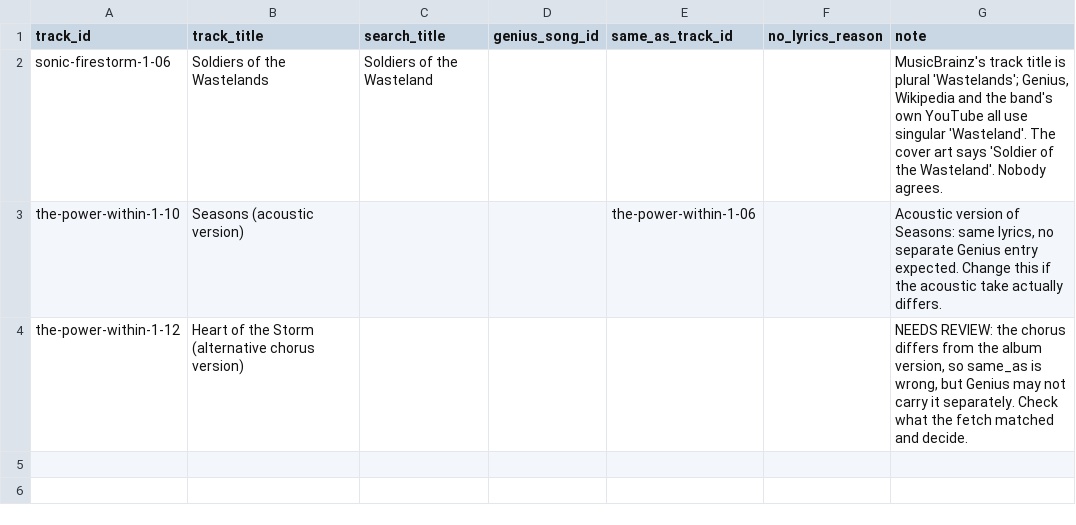
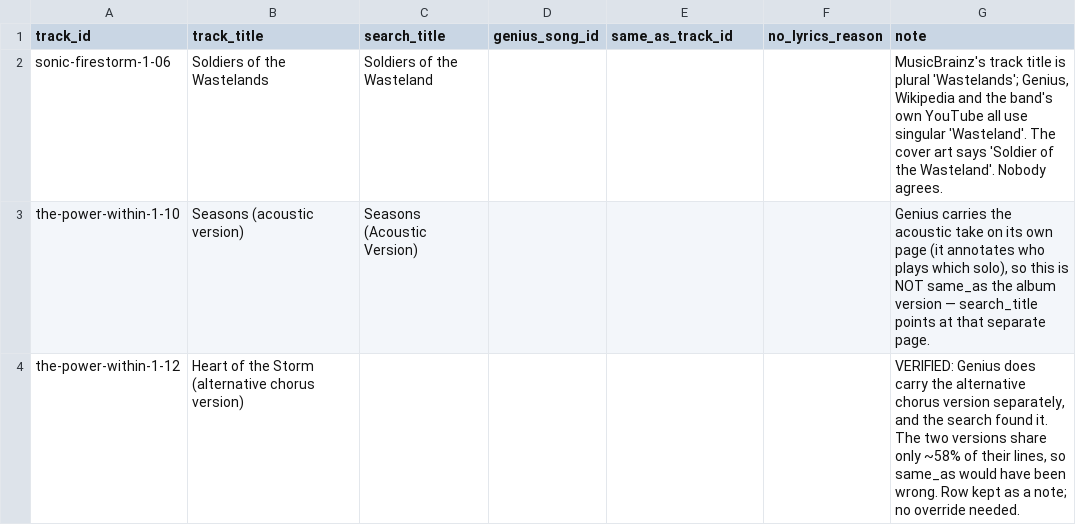
Before and after one commit to ahappyshark/python-dragonforce, a CSV file: data/annotations/genius_overrides.csv, drawn as a sheet.

Commit message:
fix seasons acoustic same-as treatment

```diff
--- a/data/annotations/genius_overrides.csv
+++ b/data/annotations/genius_overrides.csv
@@ -2,3 +2,3 @@ track_id,track_title,search_title,genius_song_id,same_as_track_id,no_lyrics_reas
 sonic-firestorm-1-06,Soldiers of the Wastelands,Soldiers of the Wasteland,,,,"MusicBrainz's track title is plural 'Wastelands'; Genius, Wikipedia and the band's own YouTube all use singular 'Wasteland'. The cover art says 'Soldier of the Wasteland'. Nobody agrees."
-the-power-within-1-10,Seasons (acoustic version),,,the-power-within-1-06,,"Acoustic version of Seasons: same lyrics, no separate Genius entry expected. Change this if the acoustic take actually differs."
-the-power-within-1-12,Heart of the Storm (alternative chorus version),,,,,"NEEDS REVIEW: the chorus differs from the album version, so same_as is wrong, but Genius may not carry it separately. Check what the fetch matched and decide."
+the-power-within-1-10,Seasons (acoustic version),Seasons (Acoustic Version),,,,"Genius carries the acoustic take on its own page (it annotates who plays which solo), so this is NOT same_as the album version — search_title points at that separate page."
+the-power-within-1-12,Heart of the Storm (alternative chorus version),,,,,"VERIFIED: Genius does carry the alternative chorus version separately, and the search found it. The two versions share only ~58% of their lines, so same_as would have been wrong. Row kept as a note; no override needed."
```
Also changed, not shown: data/processed/tracks.csv.
